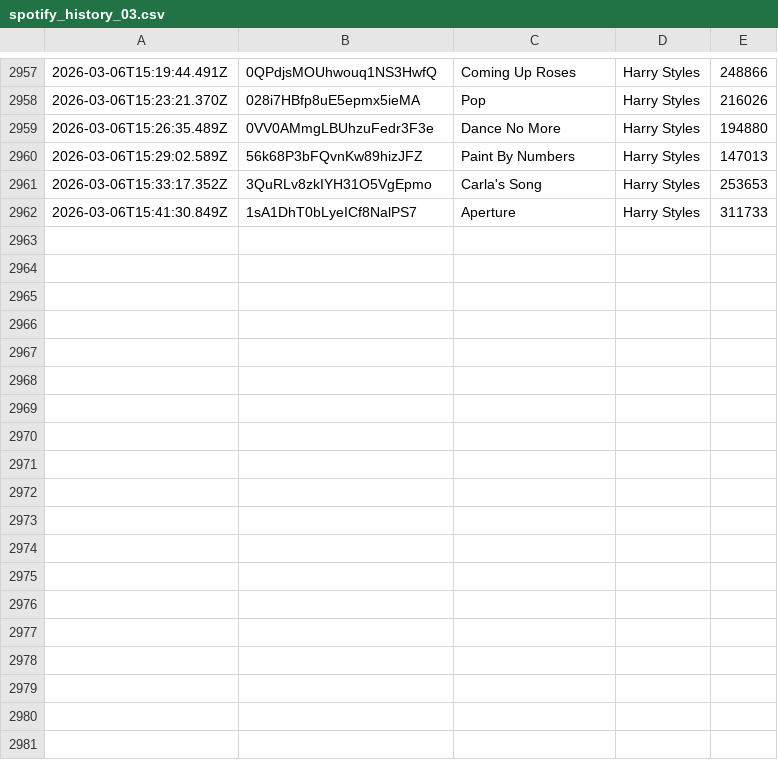
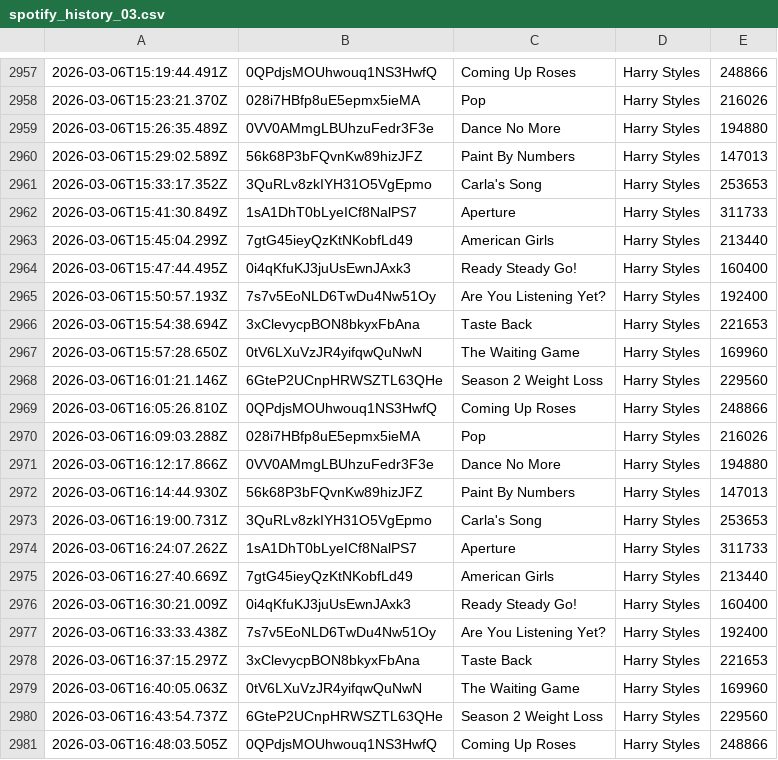
Before and after one commit to katemcgraw0/spotify-data-tracker, a CSV file: spotify_history_03.csv, drawn as a sheet; only a part is shown, gaps mark what is left out.

```diff
--- a/spotify_history_03.csv
+++ b/spotify_history_03.csv
@@ -2962 +2962,20 @@
 2026-03-06T15:41:30.849Z,1sA1DhT0bLyeICf8NalPS7,Aperture,Harry Styles,311733
+2026-03-06T15:45:04.299Z,7gtG45ieyQzKtNKobfLd49,American Girls,Harry Styles,213440
+2026-03-06T15:47:44.495Z,0i4qKfuKJ3juUsEwnJAxk3,Ready  Steady  Go!,Harry Styles,160400
+2026-03-06T15:50:57.193Z,7s7v5EoNLD6TwDu4Nw51Oy,Are You Listening Yet?,Harry Styles,192400
+2026-03-06T15:54:38.694Z,3xClevycpBON8bkyxFbAna,Taste Back,Harry Styles,221653
+2026-03-06T15:57:28.650Z,0tV6LXuVzJR4yifqwQuNwN,The Waiting Game,Harry Styles,169960
+2026-03-06T16:01:21.146Z,6GteP2UCnpHRWSZTL63QHe,Season 2 Weight Loss,Harry Styles,229560
+2026-03-06T16:05:26.810Z,0QPdjsMOUhwouq1NS3HwfQ,Coming Up Roses,Harry Styles,248866
+2026-03-06T16:09:03.288Z,028i7HBfp8uE5epmx5ieMA,Pop,Harry Styles,216026
+2026-03-06T16:12:17.866Z,0VV0AMmgLBUhzuFedr3F3e,Dance No More,Harry Styles,194880
+2026-03-06T16:14:44.930Z,56k68P3bFQvnKw89hizJFZ,Paint By Numbers,Harry Styles,147013
+2026-03-06T16:19:00.731Z,3QuRLv8zkIYH31O5VgEpmo,Carla's Song,Harry Styles,253653
+2026-03-06T16:24:07.262Z,1sA1DhT0bLyeICf8NalPS7,Aperture,Harry Styles,311733
+2026-03-06T16:27:40.669Z,7gtG45ieyQzKtNKobfLd49,American Girls,Harry Styles,213440
+2026-03-06T16:30:21.009Z,0i4qKfuKJ3juUsEwnJAxk3,Ready  Steady  Go!,Harry Styles,160400
+2026-03-06T16:33:33.438Z,7s7v5EoNLD6TwDu4Nw51Oy,Are You Listening Yet?,Harry Styles,192400
+2026-03-06T16:37:15.297Z,3xClevycpBON8bkyxFbAna,Taste Back,Harry Styles,221653
+2026-03-06T16:40:05.063Z,0tV6LXuVzJR4yifqwQuNwN,The Waiting Game,Harry Styles,169960
+2026-03-06T16:43:54.737Z,6GteP2UCnpHRWSZTL63QHe,Season 2 Weight Loss,Harry Styles,229560
+2026-03-06T16:48:03.505Z,0QPdjsMOUhwouq1NS3HwfQ,Coming Up Roses,Harry Styles,248866
```
